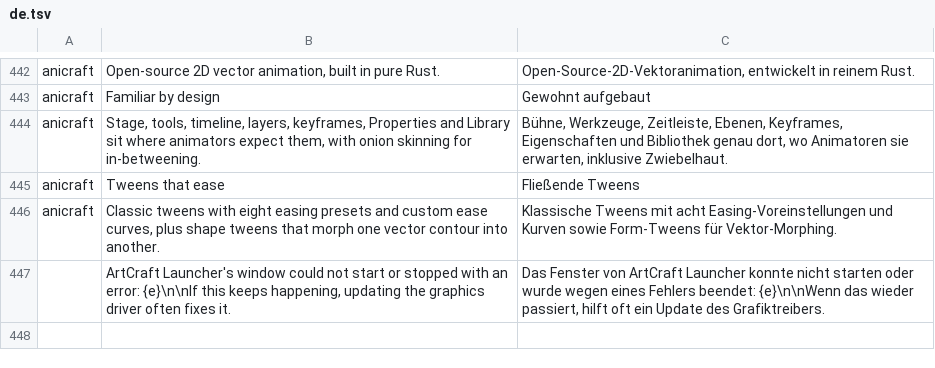
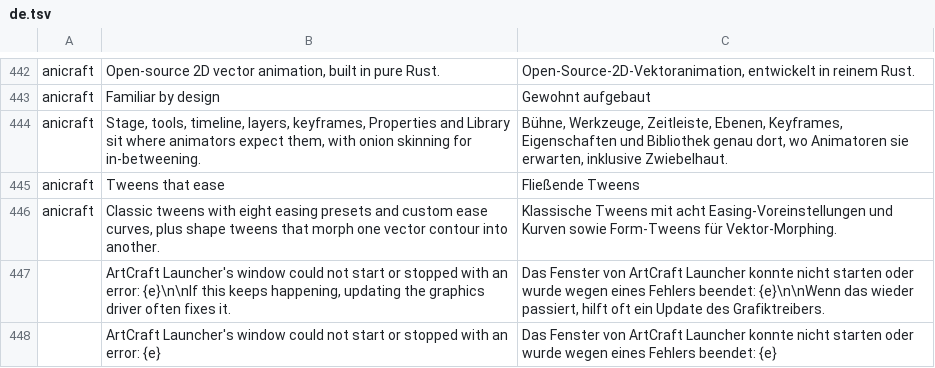
Before and after one commit to storytold/craft-launcher, a TSV file: crates/ui-egui/src/i18n/de.tsv, drawn as a sheet; only a part is shown, gaps mark what is left out; the diff names each change by its address in the sheet, - before the commit and + after, or states it on an @@ line.

```diff
--- a/crates/ui-egui/src/i18n/de.tsv
+++ b/crates/ui-egui/src/i18n/de.tsv
+row 448:  | ArtCraft Launcher's window could not start or stopped with an error: {e} | Das Fenster von ArtCraft Launcher konnte nicht starten oder wurde wegen eines Fehlers beendet: {e}
```
Also changed, not shown: crates/ui-egui/src/i18n/fr.tsv, crates/ui-egui/src/i18n/ja.tsv, 12 other files.
